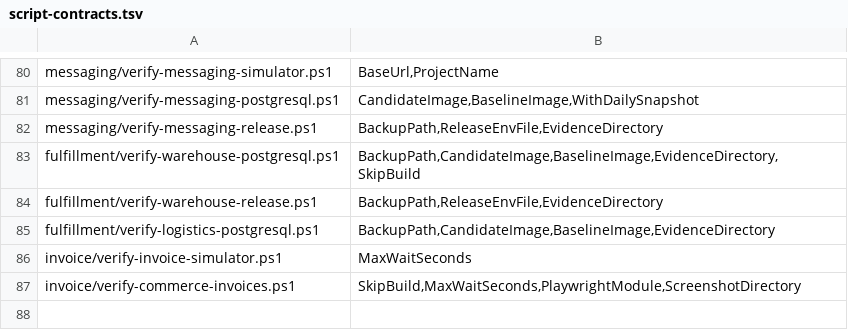
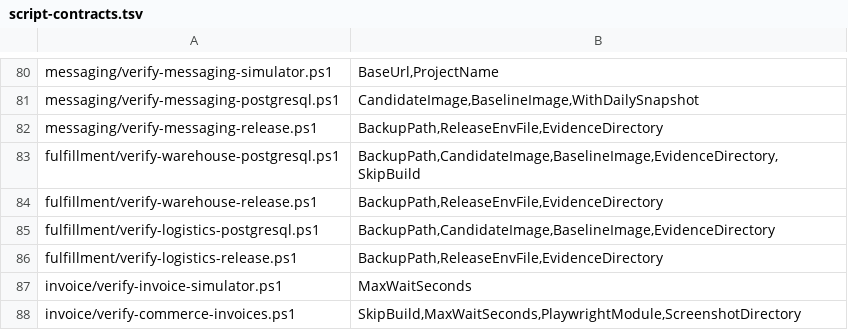
Before and after one commit to huruiyi/commerceflow-lab, a TSV file: scripts/script-contracts.tsv, drawn as a sheet; only a part is shown, gaps mark what is left out; the diff names each change by its address in the sheet, - before the commit and + after, or states it on an @@ line.

```diff
--- a/scripts/script-contracts.tsv
+++ b/scripts/script-contracts.tsv
+row 86: fulfillment/verify-logistics-release.ps1 | BackupPath,ReleaseEnvFile,EvidenceDirectory
```
Also changed, not shown: 4 other files.
